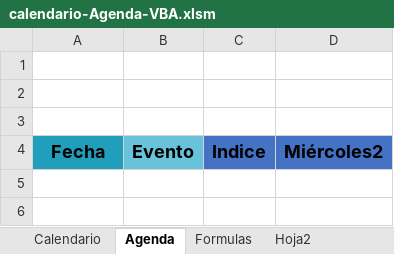
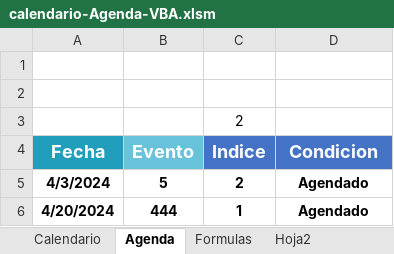
Before and after one commit to bparedes21/Calendario-Agenda-Din-mico-en-Excel, an Excel workbook: Archivo Excel/calendario-Agenda-VBA.xlsm, sheet Agenda, drawn as a sheet; values as stored, in another font and other column widths than the file's, no borders; charts and pictures and conditional formats and table styles not drawn; the diff names each change by its address in the sheet, - before the commit and + after, or states it on an @@ line.

```diff
--- a/Archivo Excel/calendario-Agenda-VBA.xlsm (sheet Agenda)
+++ b/Archivo Excel/calendario-Agenda-VBA.xlsm (sheet Agenda)
-C3 (Indice): (empty)
+C3 (Indice): 2
-A4:D4 text colour: black
+A4:D4 text colour: #FFFFFF
-D4: Miércoles2
+D4: Condicion
+row 5: 4/3/2024 | 5 | 2 | Agendado
+row 6: 4/20/2024 | 444 | 1 | Agendado
```
Also changed, not shown: sheet Formulas, sheet Calendario, sheet Hoja2, formulas that keep their value, hidden cells, charts or pictures, 2 other files.
